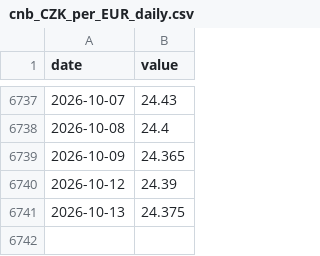
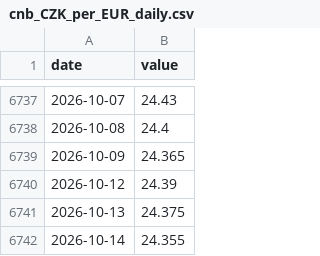
Before and after one commit to ladastary/mpt-data, a CSV file: raw/cnb_CZK_per_EUR_daily.csv, drawn as a sheet; only a part is shown, gaps mark what is left out; the diff names each change by its address in the sheet, - before the commit and + after, or states it on an @@ line.

```diff
--- a/raw/cnb_CZK_per_EUR_daily.csv
+++ b/raw/cnb_CZK_per_EUR_daily.csv
+row 6742: 2026-10-14 | 24.355
```
Also changed, not shown: raw/cnb_CZK_per_USD_daily.csv, raw/fred_DEXUSEU.csv, 6 other files.
